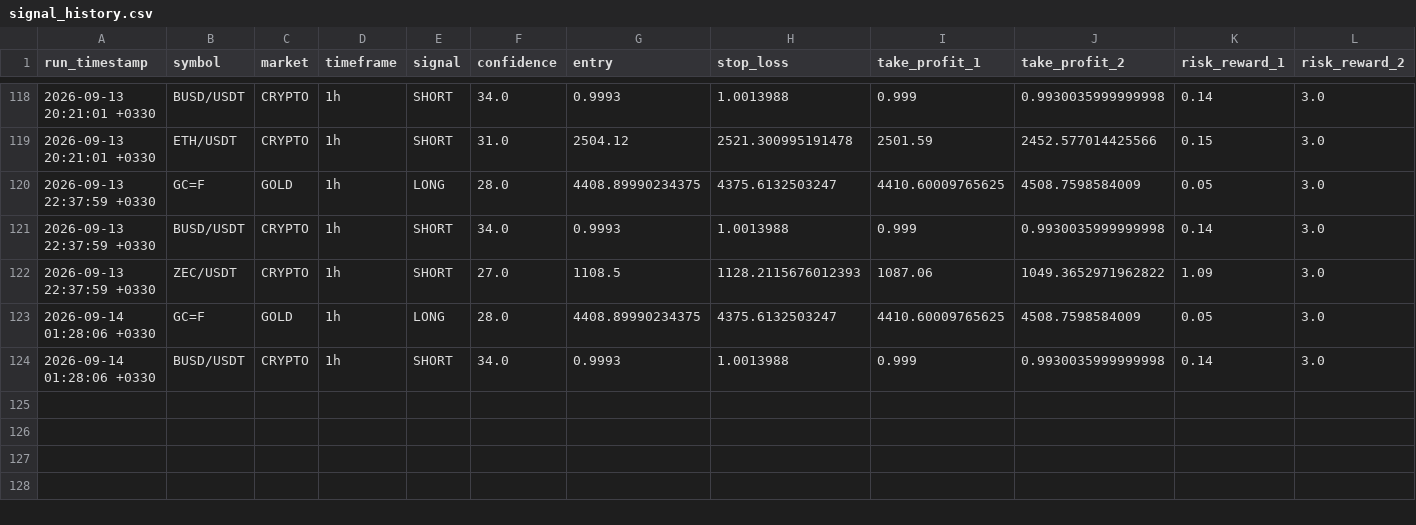
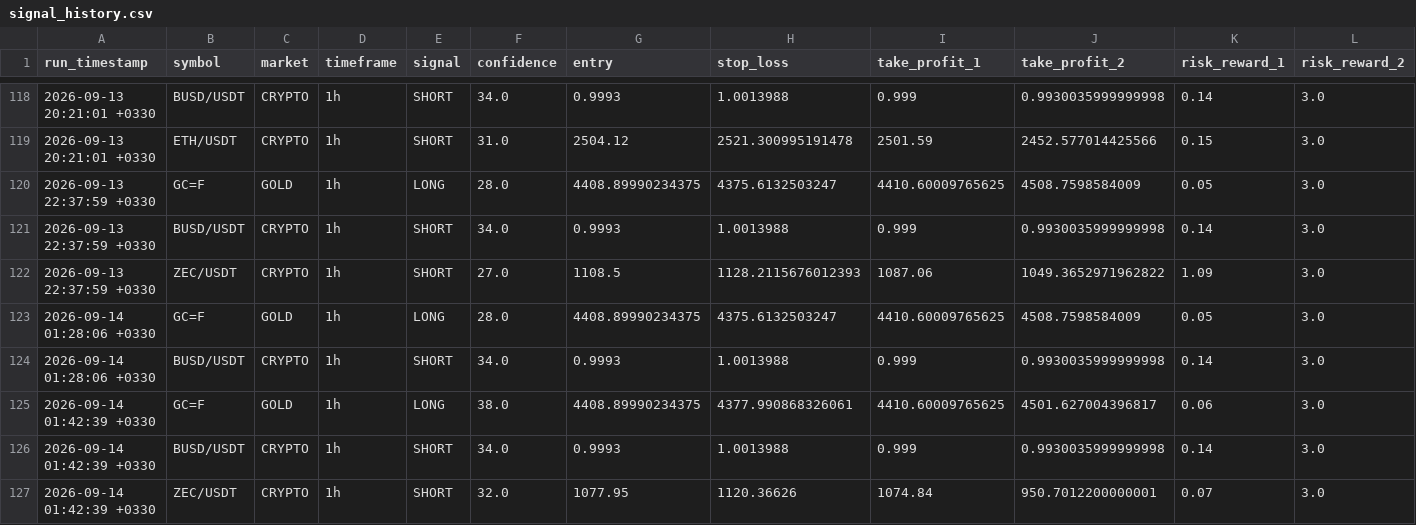
Before and after one commit to arshiya9113/crypto-gold-bot, a CSV file: signal_history.csv, drawn as a sheet; only a part is shown, gaps mark what is left out; the diff names each change by its address in the sheet, - before the commit and + after, or states it on an @@ line.

Commit message:
chore: update signal history [skip ci]

```diff
--- a/signal_history.csv
+++ b/signal_history.csv
+row 125: 2026-09-14 01:42:39 +0330 | GC=F | GOLD | 1h | LONG | 38.0 | 4408.89990234375 | 4377.990868326061 | 4410.60009765625 | 4501.627004396817 | 0.06 | 3.0
+row 126: 2026-09-14 01:42:39 +0330 | BUSD/USDT | CRYPTO | 1h | SHORT | 34.0 | 0.9993 | 1.0013988 | 0.999 | 0.9930035999999998 | 0.14 | 3.0
+row 127: 2026-09-14 01:42:39 +0330 | ZEC/USDT | CRYPTO | 1h | SHORT | 32.0 | 1077.95 | 1120.36626 | 1074.84 | 950.7012200000001 | 0.07 | 3.0
```
